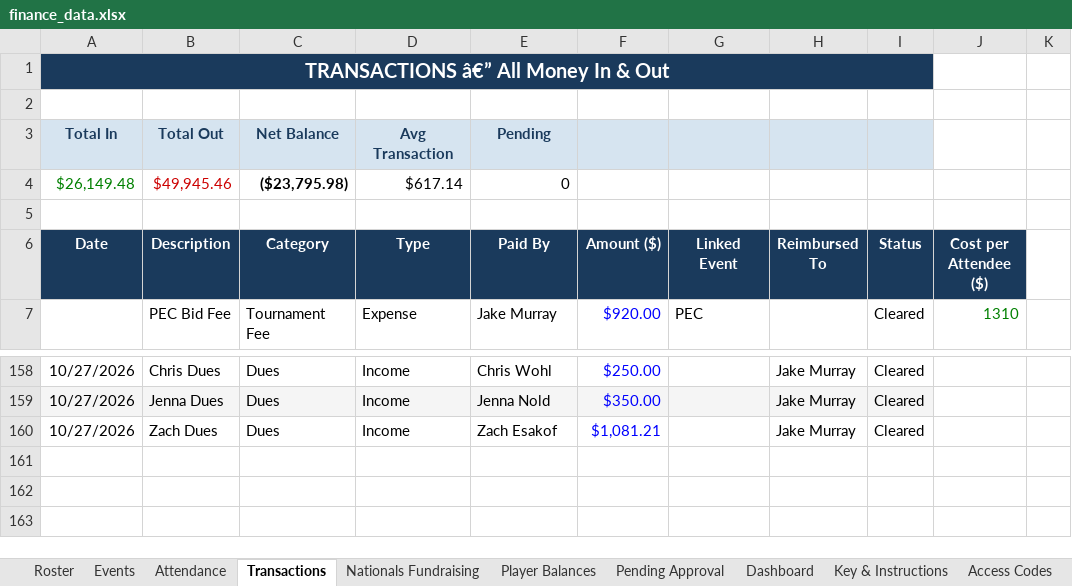
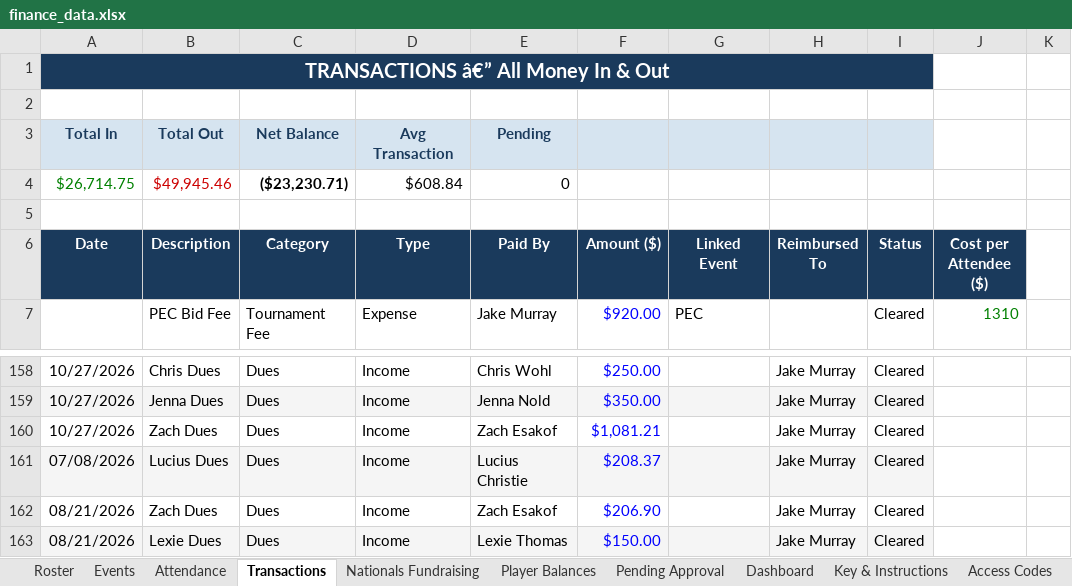
Before and after one commit to jakepmurray/port-finances-26, an Excel workbook: finance_data.xlsx, sheet Transactions, drawn as a sheet; only a part is shown, gaps mark what is left out; values as stored, in another font and other column widths than the file's, no borders; charts and pictures not drawn; removed rows and columns are numbered as before the commit, all else as after; the diff names each change by its address in the sheet, - before the commit and + after, or states it on an @@ line.

Commit message:
Add 3 transactions (Nov 1)

```diff
--- a/finance_data.xlsx (sheet Transactions)
+++ b/finance_data.xlsx (sheet Transactions)
-row 4: $26,149.48 | $49,945.46 | ($23,795.98) | $617.14 | 0
+row 4: $26,714.75 | $49,945.46 | ($23,230.71) | $608.84 | 0
+row 161: 07/08/2026 | Lucius Dues | Dues | Income | Lucius Christie | $208.37 |  | Jake Murray | Cleared
+row 162: 08/21/2026 | Zach Dues | Dues | Income | Zach Esakof | $206.90 |  | Jake Murray | Cleared
+row 163: 08/21/2026 | Lexie Dues | Dues | Income | Lexie Thomas | $150.00 |  | Jake Murray | Cleared
```
Also changed, not shown: sheet Player Balances, sheet Dashboard, sheet Roster.
